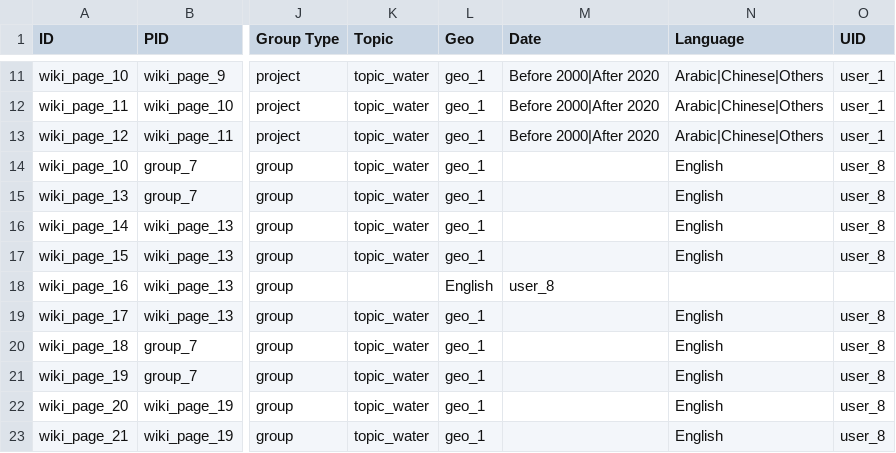
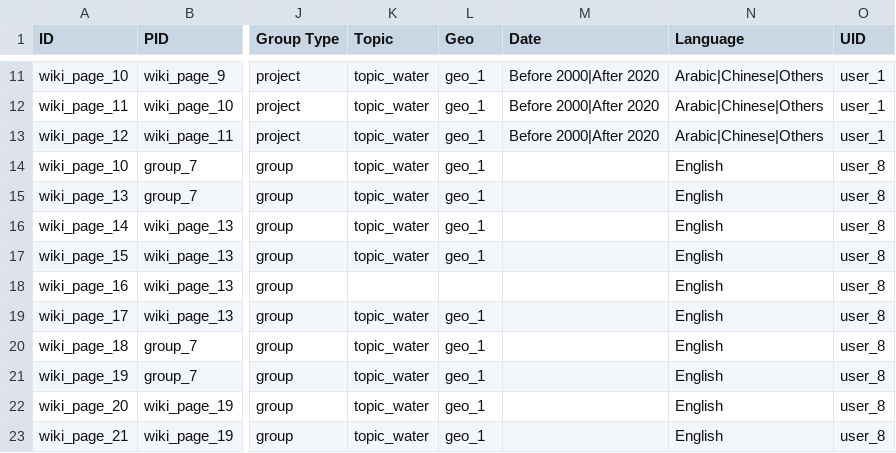
Before and after one commit to capacity4dev/capacity4more, a CSV file: capacity4more/modules/c4m/demo/c4m_demo_content/csv/node/wiki_page.csv, drawn as a sheet; only a part is shown, gaps mark what is left out; the diff names each change by its address in the sheet, - before the commit and + after, or states it on an @@ line.

Commit message:
Fix CSV

```diff
--- a/capacity4more/modules/c4m/demo/c4m_demo_content/csv/node/wiki_page.csv
+++ b/capacity4more/modules/c4m/demo/c4m_demo_content/csv/node/wiki_page.csv
-L18 (Geo): English
+L18 (Geo): (empty)
-M18 (Date): user_8
+M18 (Date): (empty)
-N18 (Language): (empty)
+N18 (Language): English
-O18 (UID): (empty)
+O18 (UID): user_8
```
